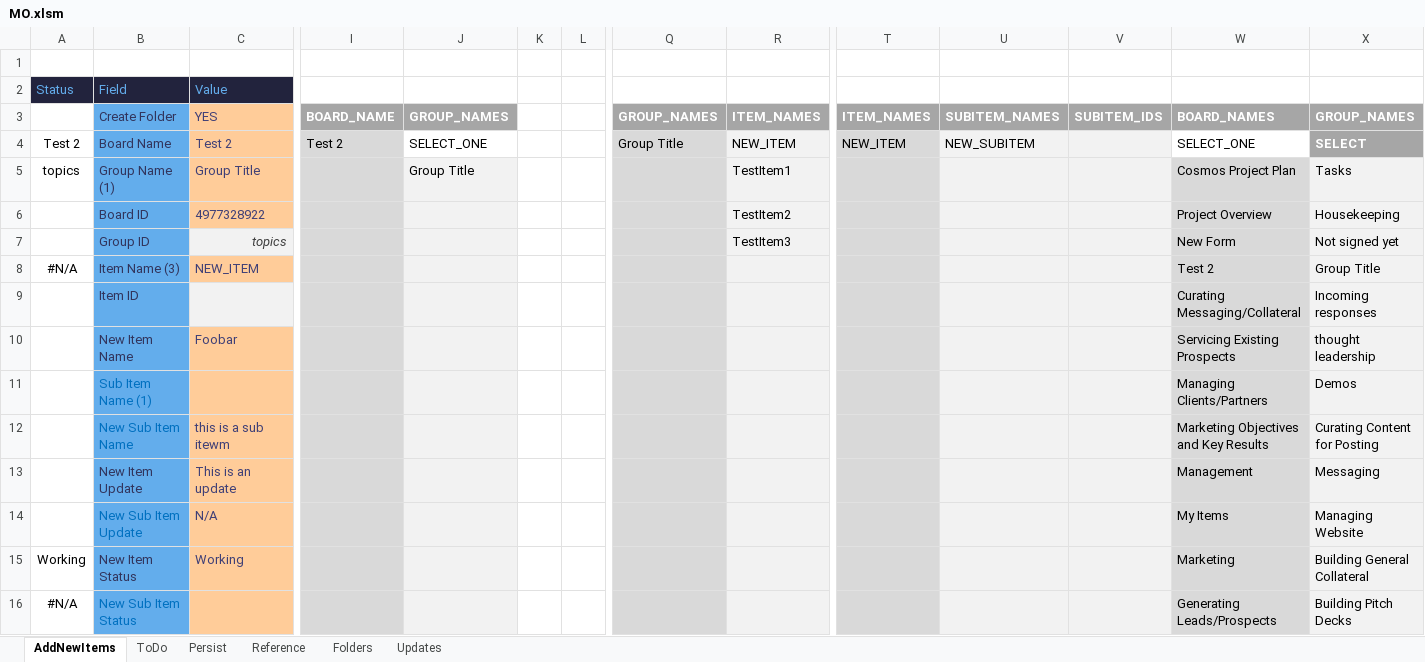
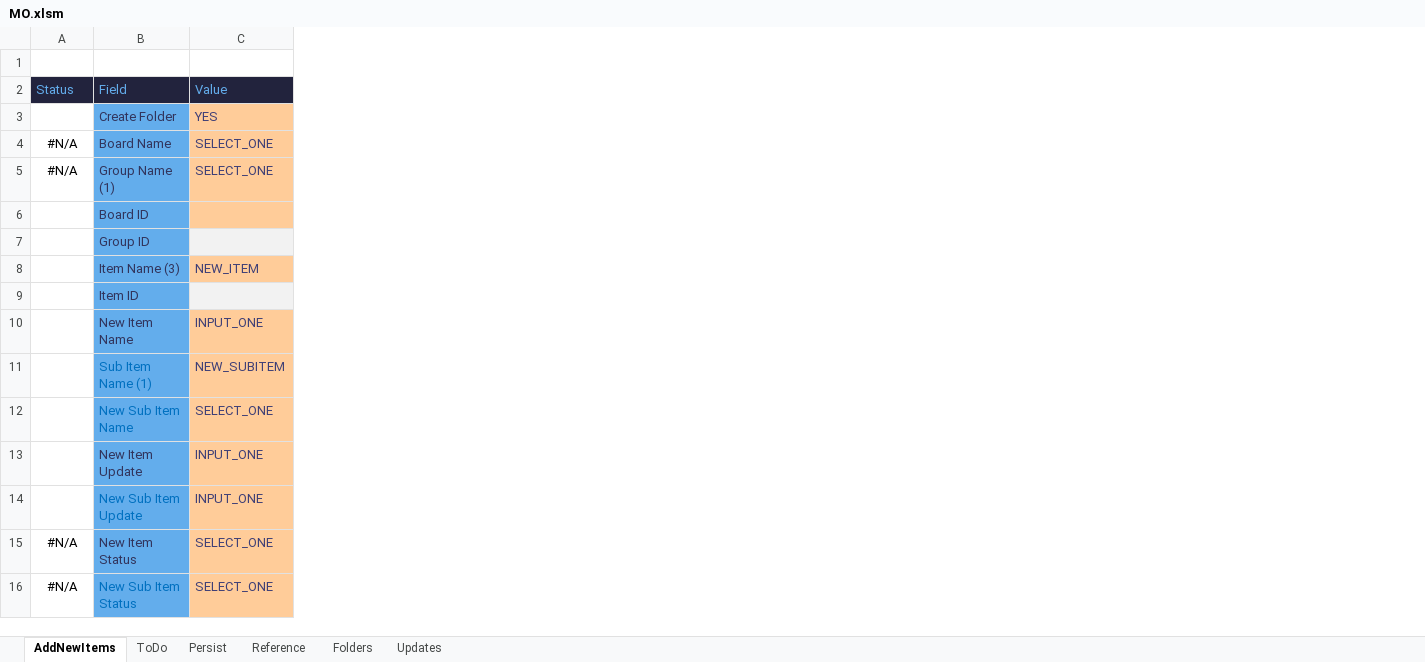
Before and after one commit to burtnolej/excelvba, an Excel workbook: MO.xlsm/MO.xlsm, sheet AddNewItems, drawn as a sheet; only a part is shown, gaps mark what is left out; values as stored, in another font and other column widths than the file's, no borders; conditional formats not drawn; removed rows and columns are numbered as before the commit, all else as after; rows hold the shown columns only; the diff covers the shown part only; the diff names each change by its address in the sheet, - before the commit and + after, or states it on an @@ line.

Commit message:
added a clear input function and button

```diff
--- a/MO.xlsm/MO.xlsm (sheet AddNewItems)
+++ b/MO.xlsm/MO.xlsm (sheet AddNewItems)
@@ column I hidden, row 3: BOARD_NAME @@
@@ column J hidden, row 3: GROUP_NAMES @@
@@ column K hidden, empty @@
@@ column L hidden, empty @@
@@ column Q hidden, row 3: GROUP_NAMES @@
@@ column R hidden, row 3: ITEM_NAMES @@
@@ column T hidden, row 3: ITEM_NAMES @@
@@ column U hidden, row 3: SUBITEM_NAMES @@
@@ column V hidden, row 3: SUBITEM_IDS @@
@@ column W hidden, row 3: BOARD_NAMES; rows 8-14: Test 2 | Curating Messaging/Collateral | Servicing Existing Prospects | Managing Clients/Partners | Marketing Objectives and Key Results | Management | My Items; row 16: Generating Leads/Prospects @@
@@ column X hidden, row 3: GROUP_NAMES; rows 8-14: Group Title | Incoming responses | thought leadership | Demos | Curating Content for Posting | Messaging | Managing Website; row 16: Building Pitch Decks @@
-row 4: Test 2 | Board Name | Test 2 | Test 2 | SELECT_ONE |  |  | Group Title | NEW_ITEM | NEW_ITEM | NEW_SUBITEM |  | SELECT_ONE | SELECT
-row 5: topics | Group Name (1) | Group Title |  | Group Title |  |  |  | TestItem1 |  |  |  | Cosmos Project Plan | Tasks
-row 6:  | Board ID | 4977328922 |  |  |  |  |  | TestItem2 |  |  |  | Project Overview | Housekeeping
-row 7:  | Group ID | topics |  |  |  |  |  | TestItem3 |  |  |  | New Form | Not signed yet
+row 4: #N/A | Board Name | SELECT_ONE
-B5: Item Name (3)
+B5: Group Name (1)
-C5: NEW_ITEM
+C5: SELECT_ONE
+row 6:  | Board ID
+row 7:  | Group ID
+row 8:  | Item Name (3) | NEW_ITEM
-C10: Foobar
+C10: INPUT_ONE
-C11: (empty)
+C11: NEW_SUBITEM
-C12: this is a sub itewm
+C12: SELECT_ONE
-C13: This is an update
+C13: INPUT_ONE
-C14: N/A
+C14: INPUT_ONE
-row 15: Working | New Item Status | Working |  |  |  |  |  |  |  |  |  | Marketing | Building General Collateral
+row 15: #N/A | New Item Status | SELECT_ONE
-C16: (empty)
+C16: SELECT_ONE
```
Also changed, not shown: 2 added rows, 2 removed rows, 5 removed columns and 6 edited cells elsewhere in this sheet, sheet Persist, formulas that keep their value, hidden cells, charts or pictures, 3 other files.
